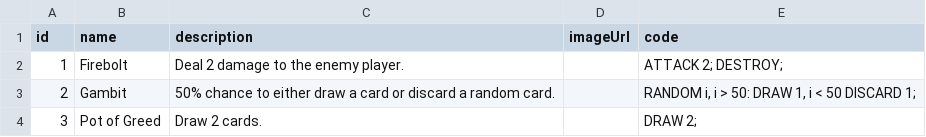
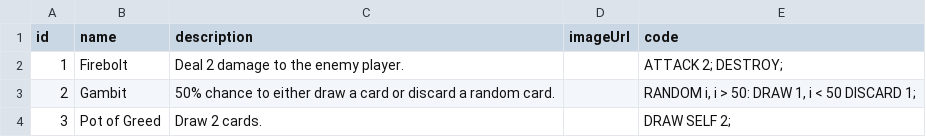
Before and after one commit to TrevorBrown-dev/tcg-arena, a CSV file: db/resources/cards.csv, drawn as a sheet.

```diff
--- a/db/resources/cards.csv
+++ b/db/resources/cards.csv
@@ -3,2 +3,2 @@ id,name,description,imageUrl,code
 2,Gambit,50% chance to either draw a card or discard a random card.,,"RANDOM i, i > 50: DRAW 1, i < 50 DISCARD 1;"
-3,Pot of Greed,Draw 2 cards.,,DRAW 2;
+3,Pot of Greed,Draw 2 cards.,,DRAW SELF 2;
```
Also changed, not shown: 20 other files.
